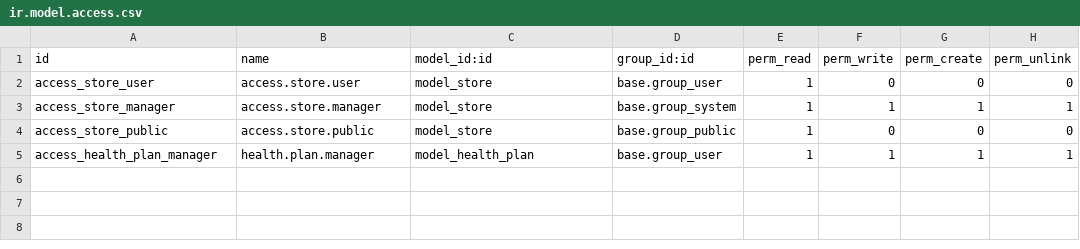
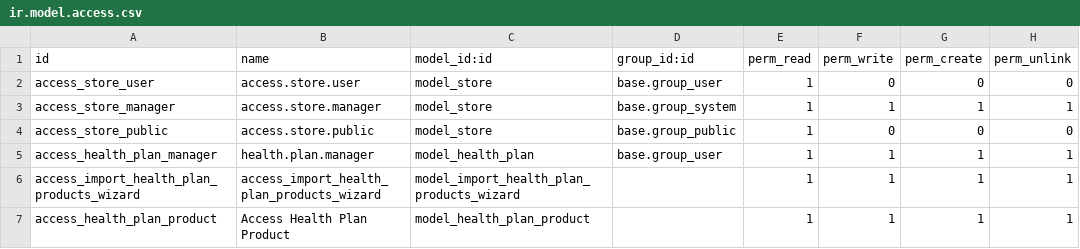
Before and after one commit to emendezneoethicals/farmaprecio, a CSV file: security/ir.model.access.csv, drawn as a sheet.

Commit message:
cargar xls mediante wizard

```diff
--- a/security/ir.model.access.csv
+++ b/security/ir.model.access.csv
@@ -5 +5,3 @@ access_store_public,access.store.public,model_store,base.group_public,1,0,0,0
 access_health_plan_manager,health.plan.manager,model_health_plan,base.group_user,1,1,1,1
+access_import_health_plan_products_wizard,access_import_health_plan_products_wizard,model_import_health_plan_products_wizard,,1,1,1,1
+access_health_plan_product,Access Health Plan Product,model_health_plan_product,,1,1,1,1
```
Also changed, not shown: 15 other files.
